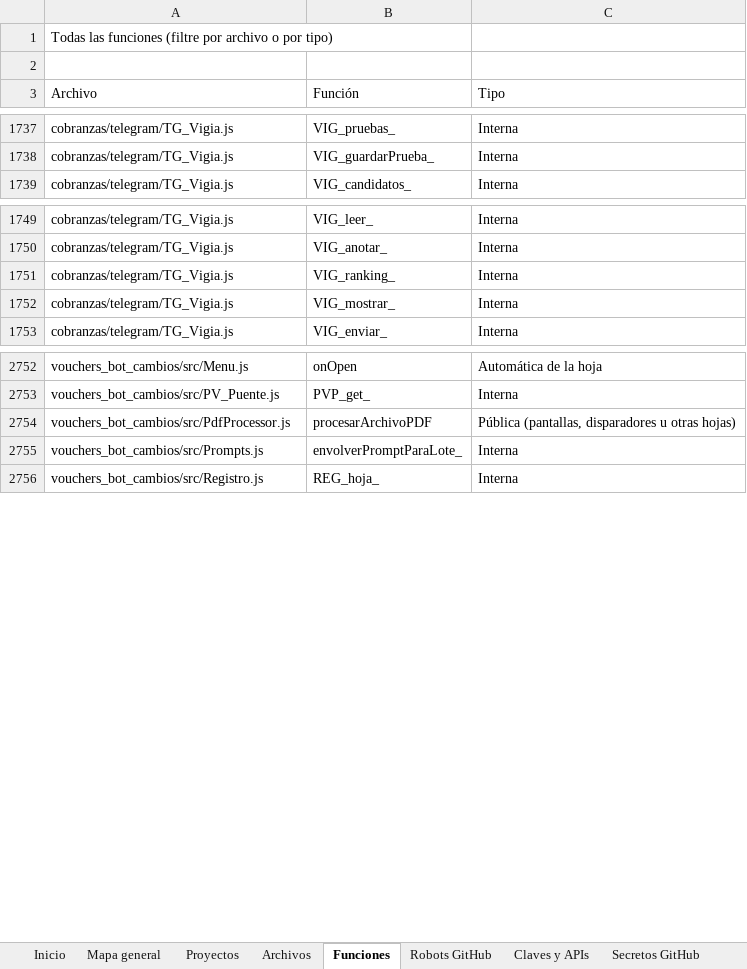
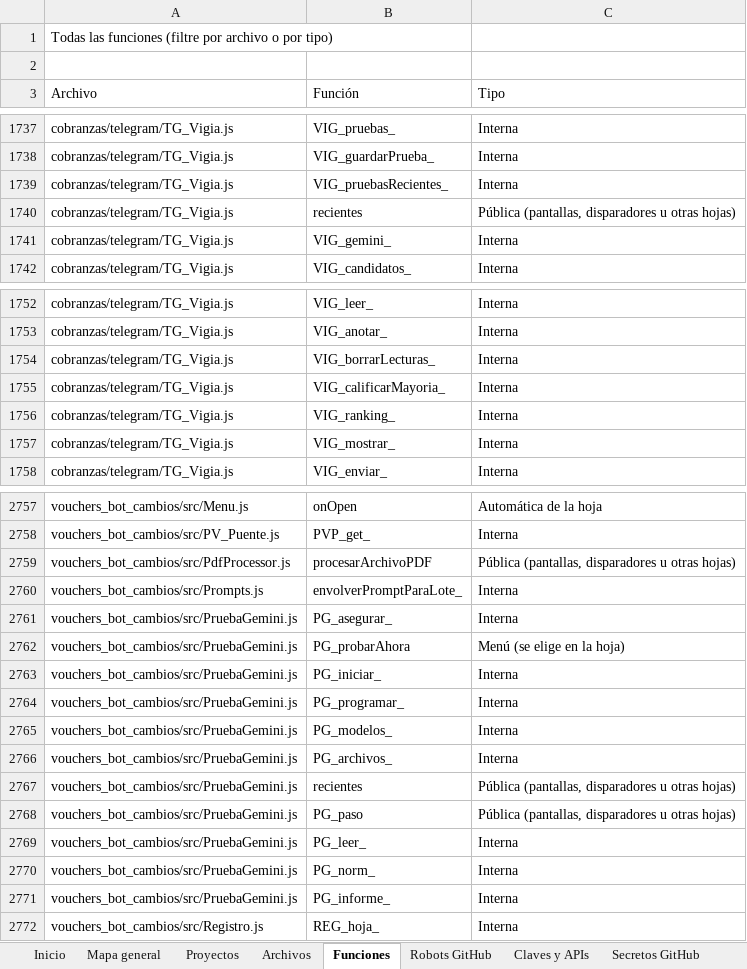
Before and after one commit to Aquivan/Claude, an Excel workbook: docs/MANUAL_DEL_PROYECTO.xlsx, sheet Funciones, drawn as a sheet; only a part is shown, gaps mark what is left out; values as stored, in another font and other column widths than the file's, no cell formats; the diff names each change by its address in the sheet, - before the commit and + after, or states it on an @@ line.

```diff
--- a/docs/MANUAL_DEL_PROYECTO.xlsx (sheet Funciones)
+++ b/docs/MANUAL_DEL_PROYECTO.xlsx (sheet Funciones)
+row 1739: cobranzas/telegram/TG_Vigia.js | VIG_pruebasRecientes_ | Interna
+row 1740: cobranzas/telegram/TG_Vigia.js | recientes | Pública (pantallas, disparadores u otras hojas)
+row 1741: cobranzas/telegram/TG_Vigia.js | VIG_gemini_ | Interna
+row 1754: cobranzas/telegram/TG_Vigia.js | VIG_borrarLecturas_ | Interna
+row 1755: cobranzas/telegram/TG_Vigia.js | VIG_calificarMayoria_ | Interna
+row 2761: vouchers_bot_cambios/src/PruebaGemini.js | PG_asegurar_ | Interna
+row 2762: vouchers_bot_cambios/src/PruebaGemini.js | PG_probarAhora | Menú (se elige en la hoja)
+row 2763: vouchers_bot_cambios/src/PruebaGemini.js | PG_iniciar_ | Interna
+row 2764: vouchers_bot_cambios/src/PruebaGemini.js | PG_programar_ | Interna
+row 2765: vouchers_bot_cambios/src/PruebaGemini.js | PG_modelos_ | Interna
+row 2766: vouchers_bot_cambios/src/PruebaGemini.js | PG_archivos_ | Interna
+row 2767: vouchers_bot_cambios/src/PruebaGemini.js | recientes | Pública (pantallas, disparadores u otras hojas)
+row 2768: vouchers_bot_cambios/src/PruebaGemini.js | PG_paso | Pública (pantallas, disparadores u otras hojas)
+row 2769: vouchers_bot_cambios/src/PruebaGemini.js | PG_leer_ | Interna
+row 2770: vouchers_bot_cambios/src/PruebaGemini.js | PG_norm_ | Interna
+row 2771: vouchers_bot_cambios/src/PruebaGemini.js | PG_informe_ | Interna
```
Also changed, not shown: sheet Archivos, sheet Propiedades, sheet Historial, sheet Inicio, cell formats, 4 other files.
